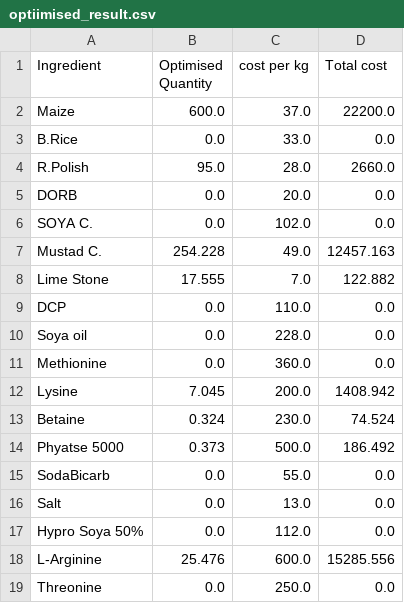
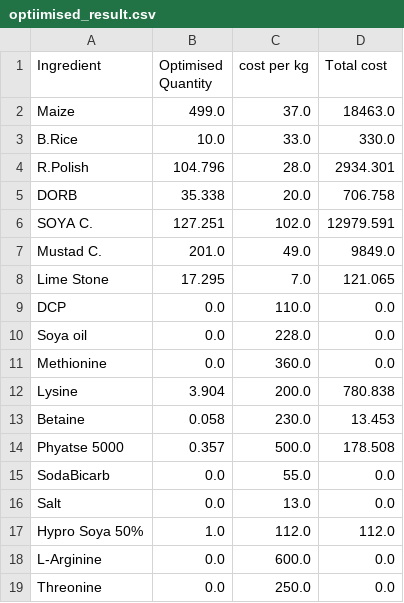
Before and after one commit to shreeyukti/poultry-feed-optimizer, a CSV file: optiimised_result.csv, drawn as a sheet.

Commit message:
django connected to show results

```diff
--- a/optiimised_result.csv
+++ b/optiimised_result.csv
@@ -1,9 +1,9 @@
 Ingredient,Optimised Quantity,cost per kg,Total cost
-Maize,600.0,37.0,22200.0
-B.Rice,0.0,33.0,0.0
-R.Polish,95.0,28.0,2660.0
-DORB,0.0,20.0,0.0
-SOYA C.,0.0,102.0,0.0
-Mustad C.,254.228,49.0,12457.163
-Lime Stone,17.555,7.0,122.882
+Maize,499.0,37.0,18463.0
+B.Rice,10.0,33.0,330.0
+R.Polish,104.796,28.0,2934.301
+DORB,35.338,20.0,706.758
+SOYA C.,127.251,102.0,12979.591
+Mustad C.,201.0,49.0,9849.0
+Lime Stone,17.295,7.0,121.065
 DCP,0.0,110.0,0.0
@@ -11,9 +11,9 @@ Soya oil,0.0,228.0,0.0
 Methionine,0.0,360.0,0.0
-Lysine,7.045,200.0,1408.942
-Betaine,0.324,230.0,74.524
-Phyatse 5000,0.373,500.0,186.492
+Lysine,3.904,200.0,780.838
+Betaine,0.058,230.0,13.453
+Phyatse 5000,0.357,500.0,178.508
 SodaBicarb,0.0,55.0,0.0
 Salt,0.0,13.0,0.0
-Hypro Soya 50%,0.0,112.0,0.0
-L-Arginine,25.476,600.0,15285.556
+Hypro Soya 50%,1.0,112.0,112.0
+L-Arginine,0.0,600.0,0.0
 Threonine,0.0,250.0,0.0
```
Also changed, not shown: data/ingredients.csv, 21 other files.
